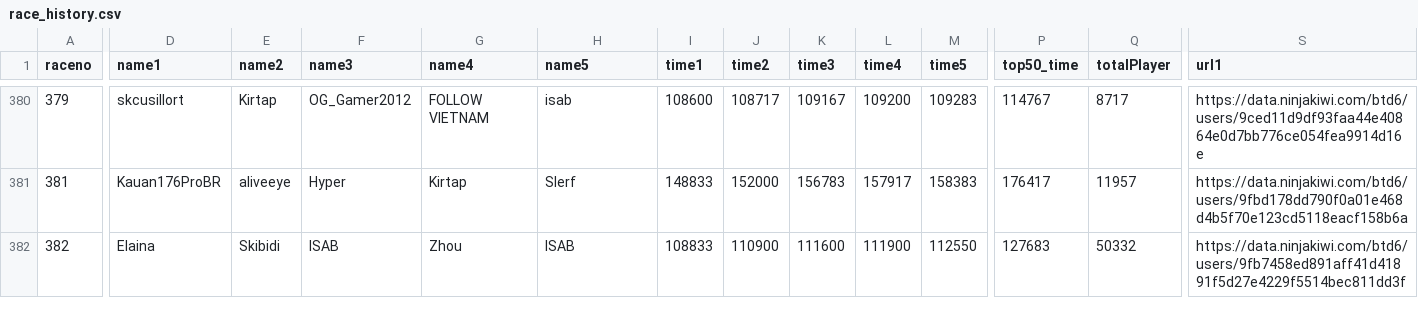
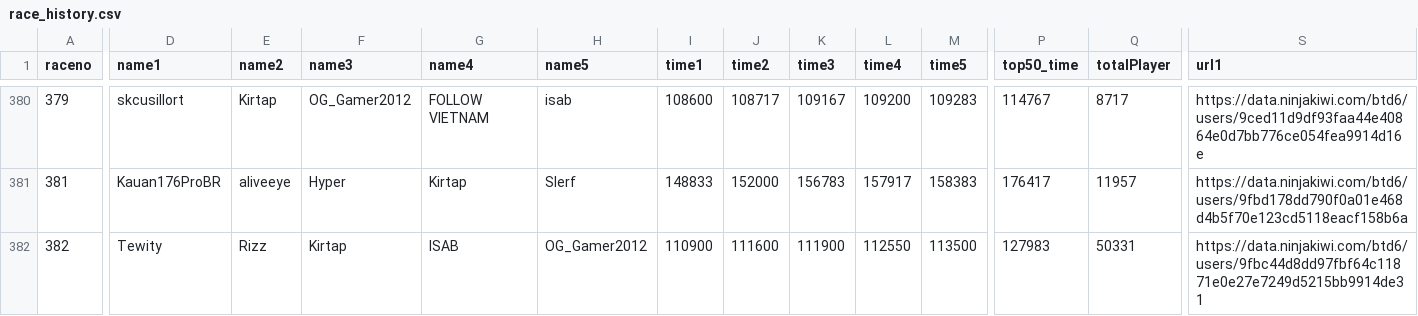
Before and after one commit to aidenhouser/BTD6_RACE_TRACKER, a CSV file: race_history.csv, drawn as a sheet; only a part is shown, gaps mark what is left out; the diff covers the shown part only; the diff names each change by its address in the sheet, - before the commit and + after, or states it on an @@ line.

Commit message:
automatic updater

```diff
--- a/race_history.csv
+++ b/race_history.csv
-D382 (name1): Elaina
+D382 (name1): Tewity
-E382 (name2): Skibidi
+E382 (name2): Rizz
-F382 (name3): ISAB
+F382 (name3): Kirtap
-G382 (name4): Zhou
+G382 (name4): ISAB
-H382 (name5): ISAB
+H382 (name5): OG_Gamer2012
-I382 (time1): 108833
+I382 (time1): 110900
-J382 (time2): 110900
+J382 (time2): 111600
-K382 (time3): 111600
+K382 (time3): 111900
-L382 (time4): 111900
+L382 (time4): 112550
-M382 (time5): 112550
+M382 (time5): 113500
-P382 (top50_time): 127683
+P382 (top50_time): 127983
-Q382 (totalPlayer): 50332
+Q382 (totalPlayer): 50331
-S382 (url1): https://data.ninjakiwi.com/btd6/users/9fb7458ed891aff41d41891f5d27e4229f5514bec811dd3f
+S382 (url1): https://data.ninjakiwi.com/btd6/users/9fbc44d8dd97fbf64c11871e0e27e7249d5215bb9914de31
```
Also changed, not shown: 4 edited cells elsewhere in this file.
